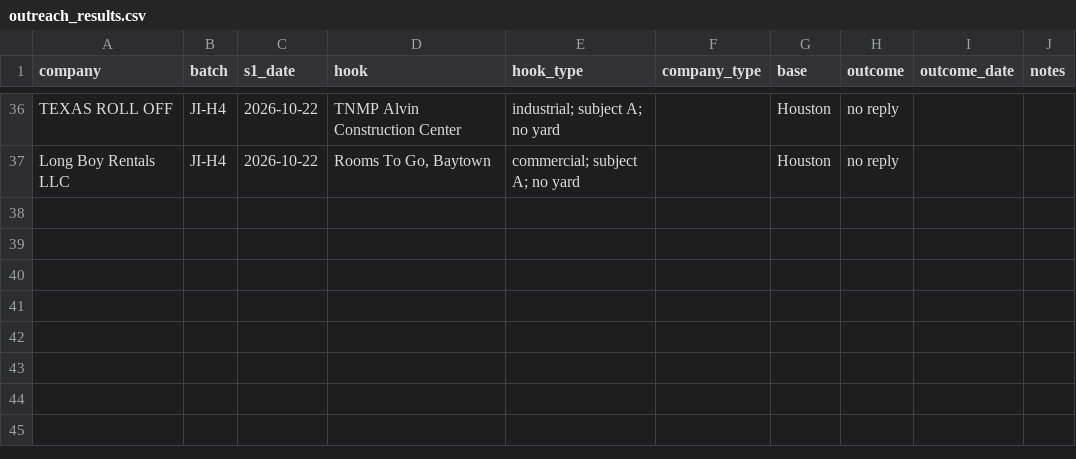
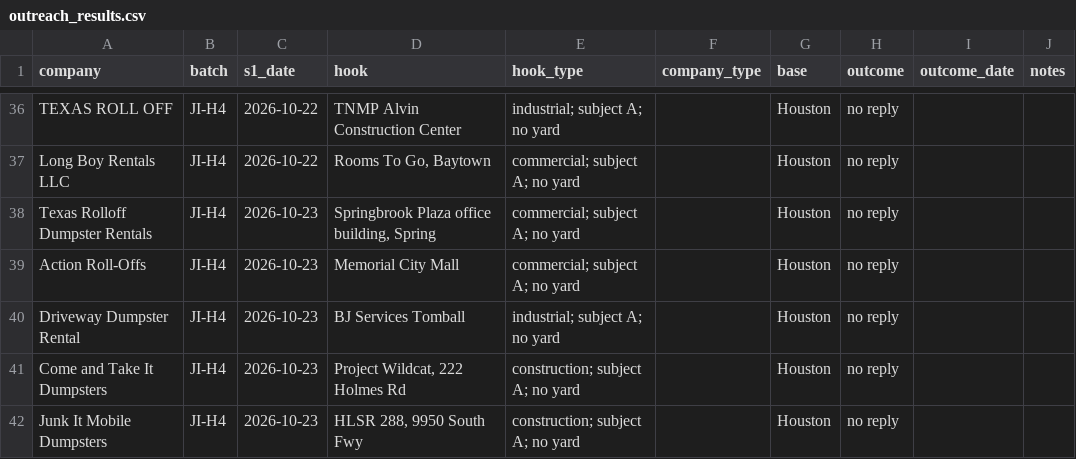
Before and after one commit to lethimcooke/Jobsite-Intelligence, a CSV file: data/outreach_results.csv, drawn as a sheet; only a part is shown, gaps mark what is left out.

```diff
--- a/data/outreach_results.csv
+++ b/data/outreach_results.csv
@@ -37 +37,6 @@ TEXAS ROLL OFF,JI-H4,2026-10-22,TNMP Alvin Construction Center,industrial; subje
 Long Boy Rentals LLC,JI-H4,2026-10-22,"Rooms To Go, Baytown",commercial; subject A; no yard,,Houston,no reply,,
+Texas Rolloff Dumpster Rentals,JI-H4,2026-10-23,"Springbrook Plaza office building, Spring",commercial; subject A; no yard,,Houston,no reply,,
+Action Roll-Offs,JI-H4,2026-10-23,Memorial City Mall,commercial; subject A; no yard,,Houston,no reply,,
+Driveway Dumpster Rental,JI-H4,2026-10-23,BJ Services Tomball,industrial; subject A; no yard,,Houston,no reply,,
+Come and Take It Dumpsters,JI-H4,2026-10-23,"Project Wildcat, 222 Holmes Rd",construction; subject A; no yard,,Houston,no reply,,
+Junk It Mobile Dumpsters,JI-H4,2026-10-23,"HLSR 288, 9950 South Fwy",construction; subject A; no yard,,Houston,no reply,,
```
Also changed, not shown: data/hauler_list_houston.csv, data/send_ledger.csv, 6 other files.
